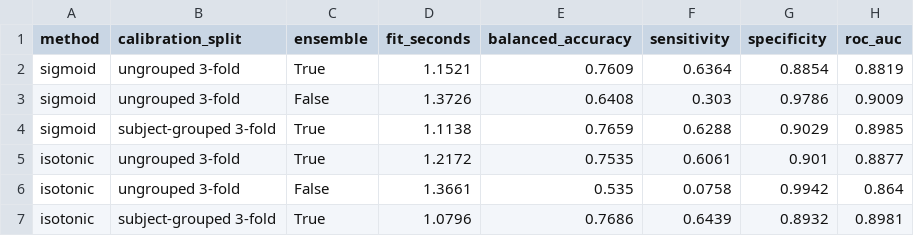
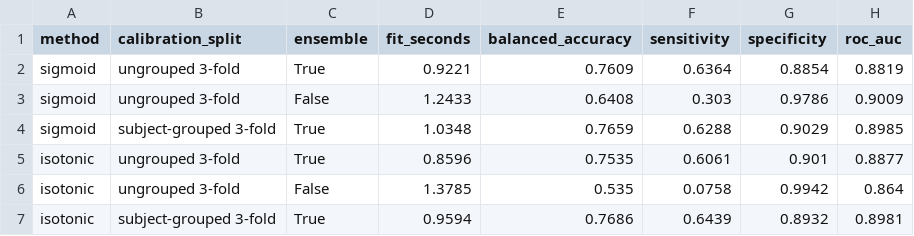
Before and after one commit to prathmesh-ahire/HeartGuard, a CSV file: outputs/04_models/svm_calibration_benchmark.csv, drawn as a sheet; only a part is shown; the diff names each change by its address in the sheet, - before the commit and + after, or states it on an @@ line.

```diff
--- a/outputs/04_models/svm_calibration_benchmark.csv
+++ b/outputs/04_models/svm_calibration_benchmark.csv
-D2 (fit_seconds): 1.1521
+D2 (fit_seconds): 0.9221
-D3 (fit_seconds): 1.3726
+D3 (fit_seconds): 1.2433
-D4 (fit_seconds): 1.1138
+D4 (fit_seconds): 1.0348
-D5 (fit_seconds): 1.2172
+D5 (fit_seconds): 0.8596
-D6 (fit_seconds): 1.3661
+D6 (fit_seconds): 1.3785
-D7 (fit_seconds): 1.0796
+D7 (fit_seconds): 0.9594
```
Also changed, not shown: outputs/00_evidence_index/evidence_index.csv, outputs/04_models/baseline_smoke_metrics.csv, 28 other files.
